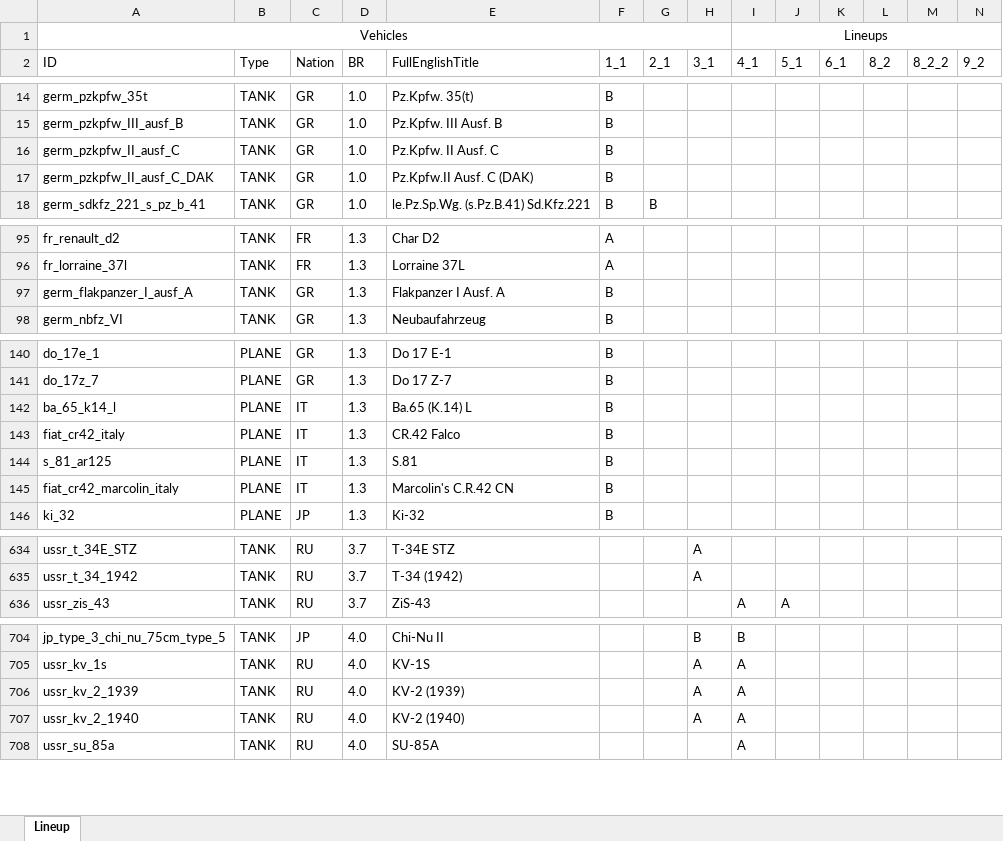
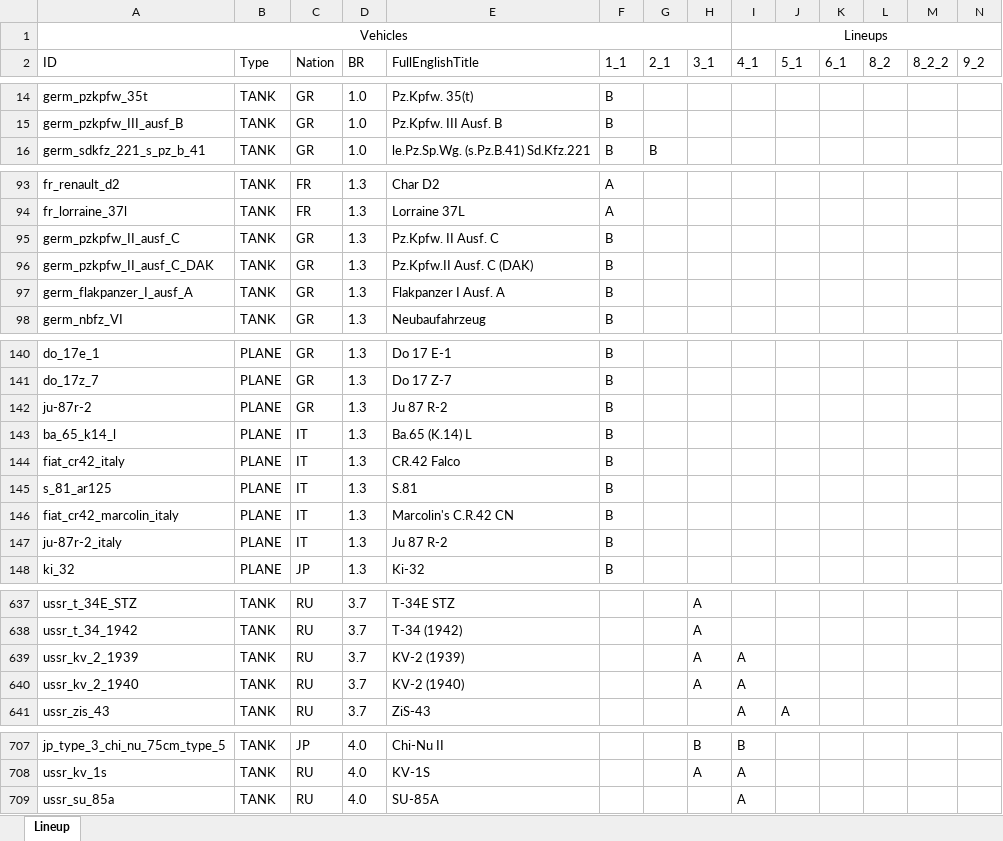
Before and after one commit to runaloop/ThunderSimLineup, an Excel workbook: actual_lineups.xlsx, sheet Lineup, drawn as a sheet; only a part is shown, gaps mark what is left out; values as stored, in another font and other column widths than the file's, no borders; table styles not drawn; removed rows and columns are numbered as before the commit, all else as after; rows hold the shown columns only; the diff covers the shown part only; the diff names each change by its address in the sheet, - before the commit and + after, or states it on an @@ line.

Commit message:
Add: Lineups actualized: TBF-1C Avenger добавлен в 1_1 P-40E-1 TD добавлен в 2_1 P-40E-1 TD добавлен в 3_1 Mosquito FB Mk XVIII добавлен в 3_1 Ju 87 R-2 удален из 2_1 Ju 87 R-2 удален из 2_1 TBF-1C Avenger удален из 3_1

```diff
--- a/actual_lineups.xlsx (sheet Lineup)
+++ b/actual_lineups.xlsx (sheet Lineup)
-row 16: germ_pzkpfw_II_ausf_C | TANK | GR | 1.0 | Pz.Kpfw. II Ausf. C | B
-row 17: germ_pzkpfw_II_ausf_C_DAK | TANK | GR | 1.0 | Pz.Kpfw.II Ausf. C (DAK) | B
+row 95: germ_pzkpfw_II_ausf_C | TANK | GR | 1.3 | Pz.Kpfw. II Ausf. C | B
+row 96: germ_pzkpfw_II_ausf_C_DAK | TANK | GR | 1.3 | Pz.Kpfw.II Ausf. C (DAK) | B
+row 142: ju-87r-2 | PLANE | GR | 1.3 | Ju 87 R-2 | B
+row 147: ju-87r-2_italy | PLANE | IT | 1.3 | Ju 87 R-2 | B
+row 639: ussr_kv_2_1939 | TANK | RU | 3.7 | KV-2 (1939) |  |  | A | A
+row 640: ussr_kv_2_1940 | TANK | RU | 3.7 | KV-2 (1940) |  |  | A | A
-row 706: ussr_kv_2_1939 | TANK | RU | 4.0 | KV-2 (1939) |  |  | A | A
-row 707: ussr_kv_2_1940 | TANK | RU | 4.0 | KV-2 (1940) |  |  | A | A
```
Also changed, not shown: 14 added rows, 12 removed rows and 4 edited cells elsewhere in this sheet, 2 other files.
